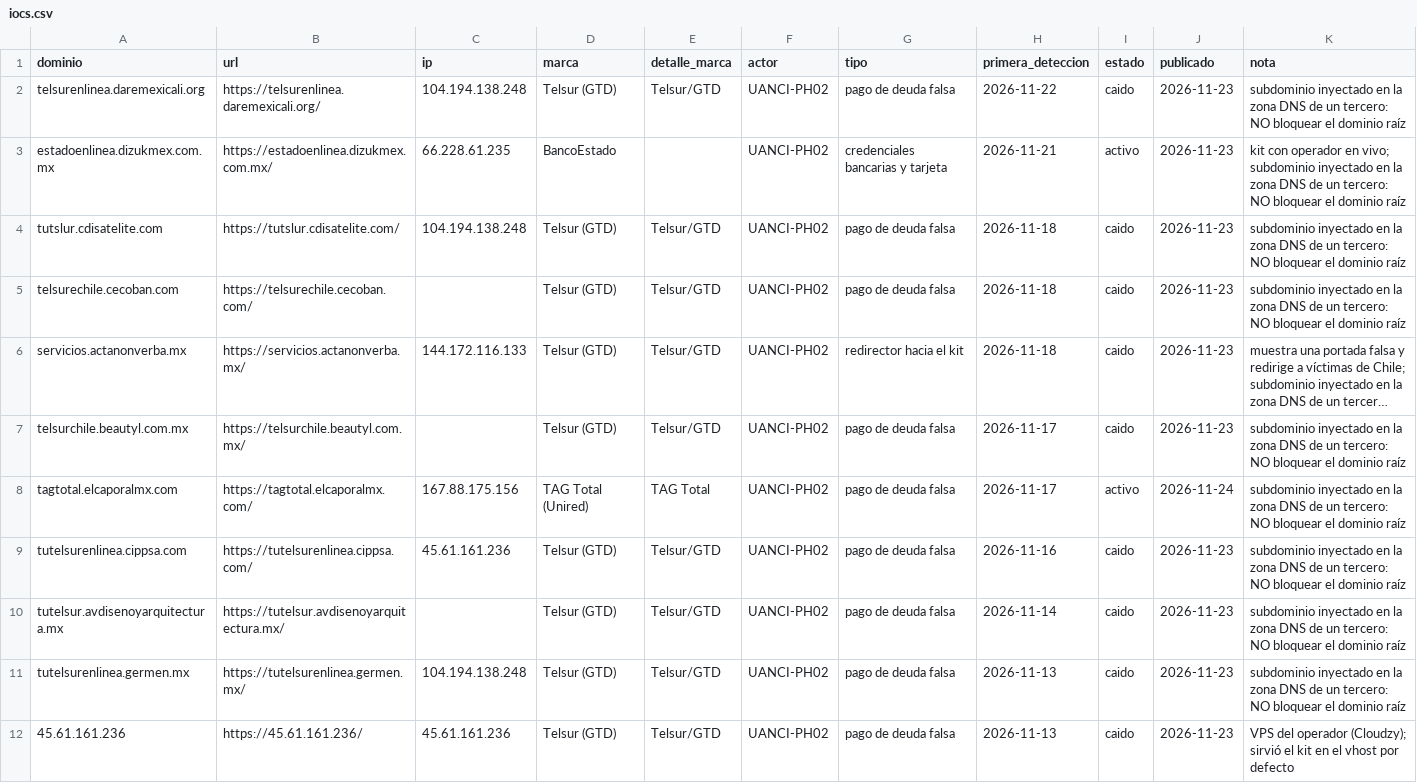
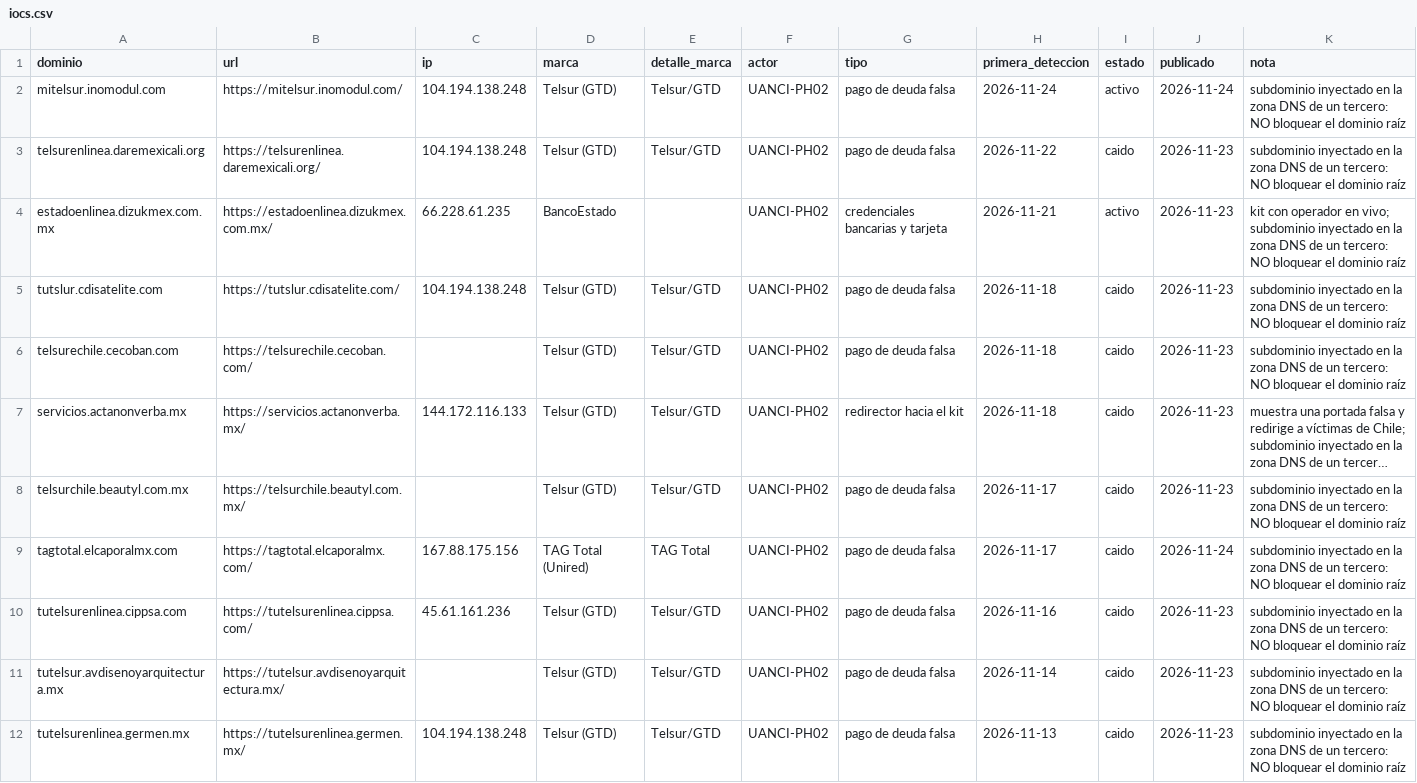
Before and after one commit to unofficialanci/phishing-cl, a CSV file: actores/UANCI-PH02/iocs.csv, drawn as a sheet; only a part is shown; the shorter side is filled out with more unchanged rows; long unchanged cells end in …; addresses are those after the commit; the diff names each change by its address in the sheet, - before the commit and + after, or states it on an @@ line.

```diff
--- a/actores/UANCI-PH02/iocs.csv
+++ b/actores/UANCI-PH02/iocs.csv
+row 2: mitelsur.inomodul.com | https://mitelsur.inomodul.com/ | 104.194.138.248 | Telsur (GTD) | Telsur/GTD | UANCI-PH02 | pago de deuda falsa | 2026-11-24 | activo | 2026-11-24 | subdominio inyectado en la zona DNS de un tercero: NO bloquear el dominio raíz
-I9 (estado): activo
+I9 (estado): caido
```
Also changed, not shown: feeds/todos.csv, marcas/tag-total/iocs.csv, 12 other files.
